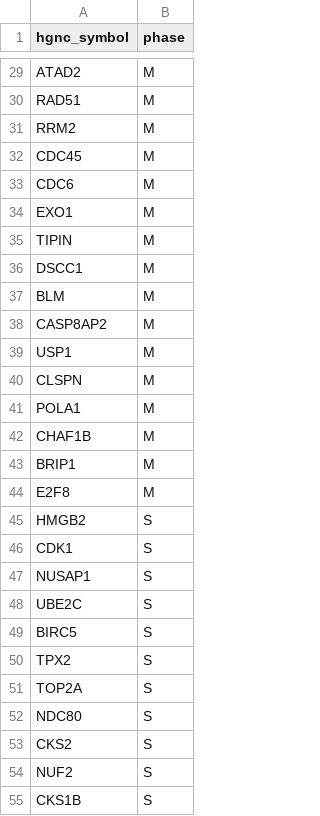
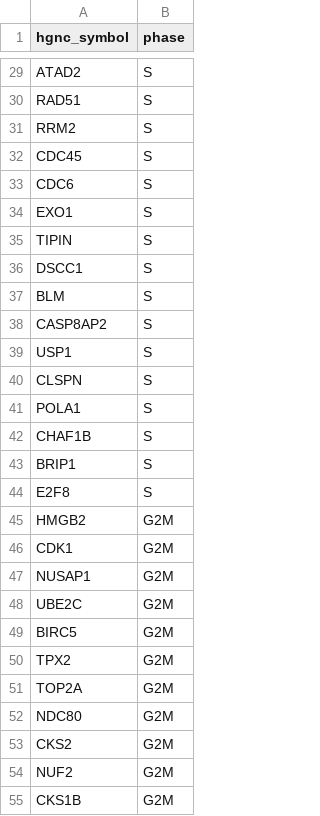
Before and after one commit to grst/single_cell_data_integration, a TSV file: tables/cell_cycle_regev.tsv, drawn as a sheet; only a part is shown, gaps mark what is left out; the diff covers the shown part only; the diff names each change by its address in the sheet, - before the commit and + after, or states it on an @@ line.

```diff
--- a/tables/cell_cycle_regev.tsv
+++ b/tables/cell_cycle_regev.tsv
-B29:B44 (phase): M
+B29:B44 (phase): S
-B45:B55 (phase): S
+B45:B55 (phase): G2M
```
Also changed, not shown: 70 edited cells elsewhere in this file, 9 other files.
